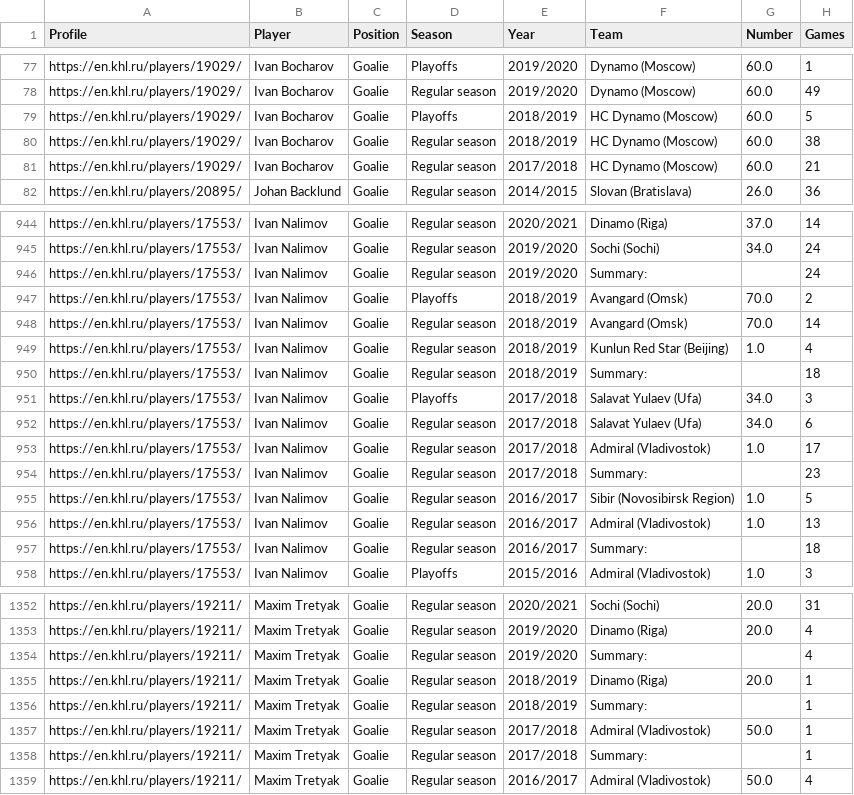
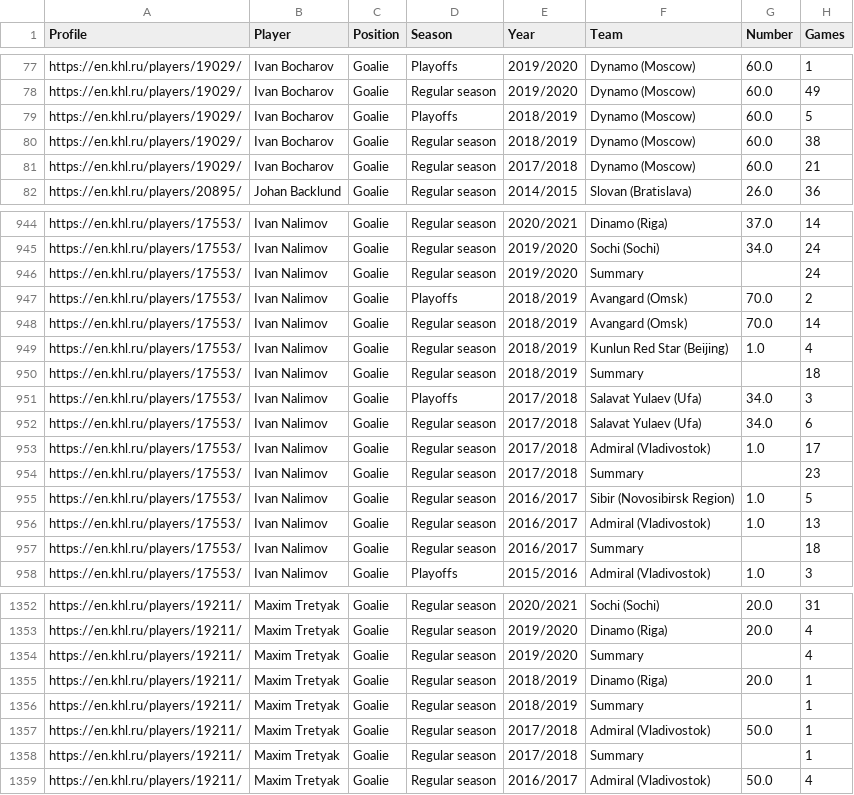
Before and after one commit to Dark-Hobbit/khl, a CSV file: data/players/goalies_season.csv, drawn as a sheet; only a part is shown, gaps mark what is left out; the diff covers the shown part only; the diff names each change by its address in the sheet, - before the commit and + after, or states it on an @@ line.

Commit message:
Fixed team names
Both season and match statistics had Dynamo Msk team recorded using several different names despite being the same team. They were combined back into one entity.

Match statistics used shortcuts of team names, they were replaced with proper names including regions as in season statistics.

```diff
--- a/data/players/goalies_season.csv
+++ b/data/players/goalies_season.csv
-F79:F81 (Team): HC Dynamo (Moscow)
+F79:F81 (Team): Dynamo (Moscow)
-F946 (Team): Summary:
+F946 (Team): Summary
-F950 (Team): Summary:
+F950 (Team): Summary
-F954 (Team): Summary:
+F954 (Team): Summary
-F957 (Team): Summary:
+F957 (Team): Summary
-F1354 (Team): Summary:
+F1354 (Team): Summary
-F1356 (Team): Summary:
+F1356 (Team): Summary
-F1358 (Team): Summary:
+F1358 (Team): Summary
```
Also changed, not shown: 97 edited cells elsewhere in this file, 3 other files.
